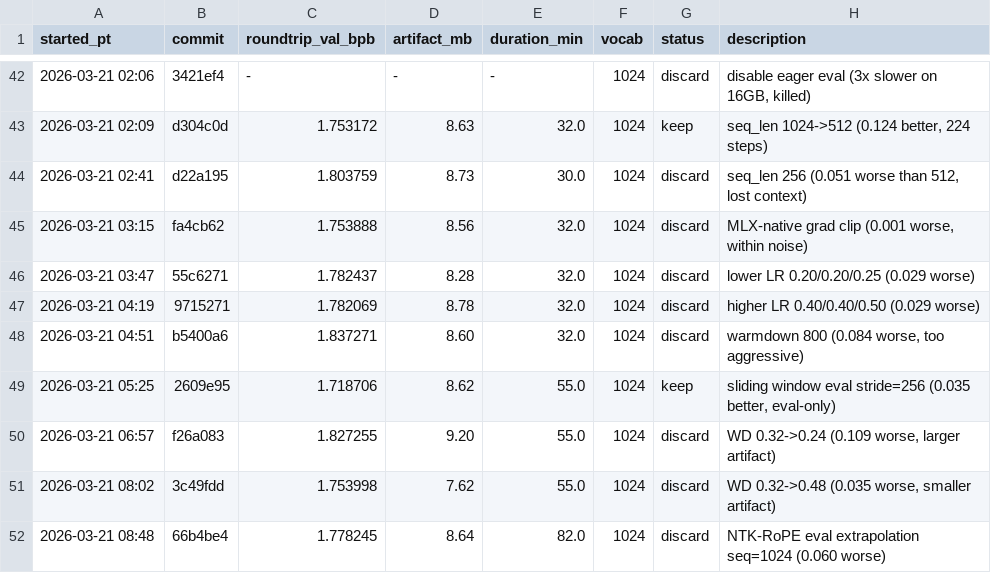
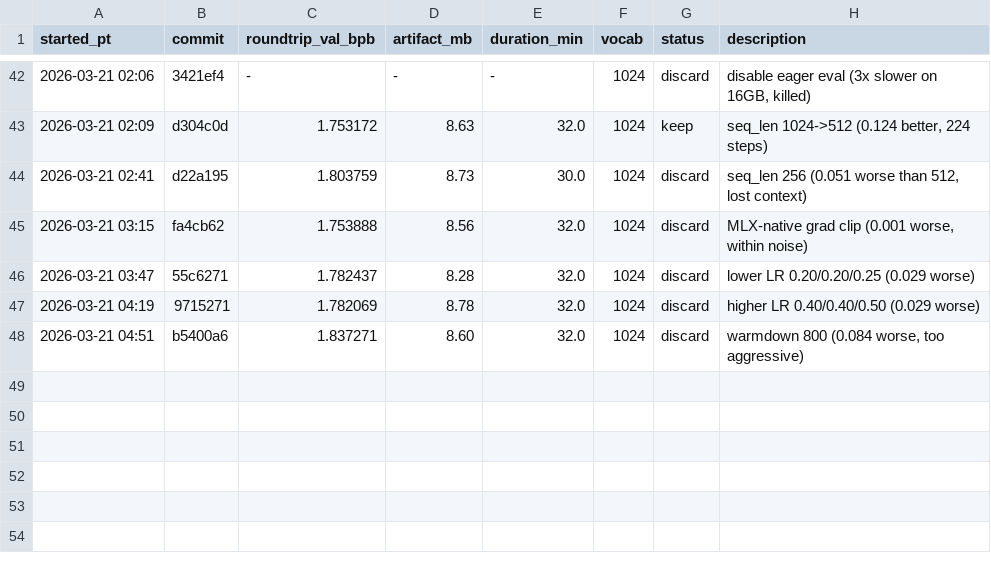
Before and after one commit to joyceyan/parameter-golf-fork, a TSV file: results.tsv, drawn as a sheet; only a part is shown, gaps mark what is left out.

Commit message:
Revert "experiment 52: cosine LR schedule (lr_mul starts at 1.0 instead of 0.185)"
This reverts commit 0fd36150489cd91c9e48110c341e3dae5b30c9c4.

```diff
--- a/results.tsv
+++ b/results.tsv
@@ -48,5 +48 @@ started_pt	commit	roundtrip_val_bpb	artifact_mb	duration_min	vocab	status	descri
 2026-03-21 04:51	b5400a6	1.837271	8.60	32.0	1024	discard	warmdown 800 (0.084 worse, too aggressive)
-2026-03-21 05:25	2609e95	1.718706	8.62	55.0	1024	keep	sliding window eval stride=256 (0.035 better, eval-only)
-2026-03-21 06:57	f26a083	1.827255	9.20	55.0	1024	discard	WD 0.32->0.24 (0.109 worse, larger artifact)
-2026-03-21 08:02	3c49fdd	1.753998	7.62	55.0	1024	discard	WD 0.32->0.48 (0.035 worse, smaller artifact)
-2026-03-21 08:48	66b4be4	1.778245	8.64	82.0	1024	discard	NTK-RoPE eval extrapolation seq=1024 (0.060 worse)
```
Also changed, not shown: 2 other files.
